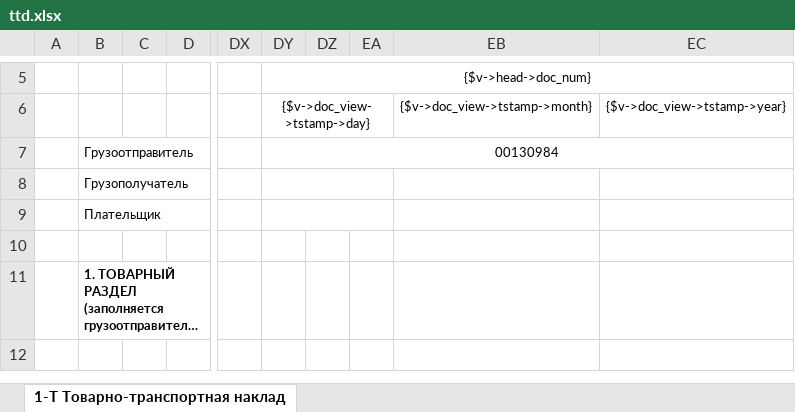
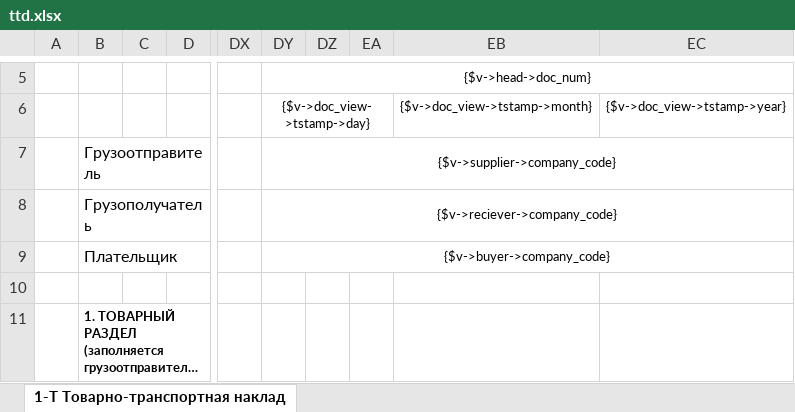
Before and after one commit to baycik/isell, an Excel workbook: application/views/rpt/ru/doc/ttd.xlsx, sheet 1-Т Товарно-транспортная наклад, drawn as a sheet; only a part is shown, gaps mark what is left out; the shorter side is filled out with more unchanged rows; long unchanged cells end in …; values as stored, in another font and other column widths than the file's, no borders; the diff names each change by its address in the sheet, - before the commit and + after, or states it on an @@ line.

```diff
--- a/application/views/rpt/ru/doc/ttd.xlsx (sheet 1-Т Товарно-транспортная наклад)
+++ b/application/views/rpt/ru/doc/ttd.xlsx (sheet 1-Т Товарно-транспортная наклад)
@@ B7:B9 text size: larger @@
-DY7: 00130984
+DY7: {$v->supplier->company_code}
-DY8: (empty)
+DY8: {$v->reciever->company_code}
-DY8:EA8 merged
+DY8:EC8 merged
-DY9: (empty)
+DY9: {$v->buyer->company_code}
-DY9:EA9 merged
+DY9:EC9 merged
```
Also changed, not shown: application/views/rpt/ru/doc/schet-faktura2021-07-01.xlsx, application/views/rpt/ru/doc/schet-oplata.xlsx, 5 other files.
